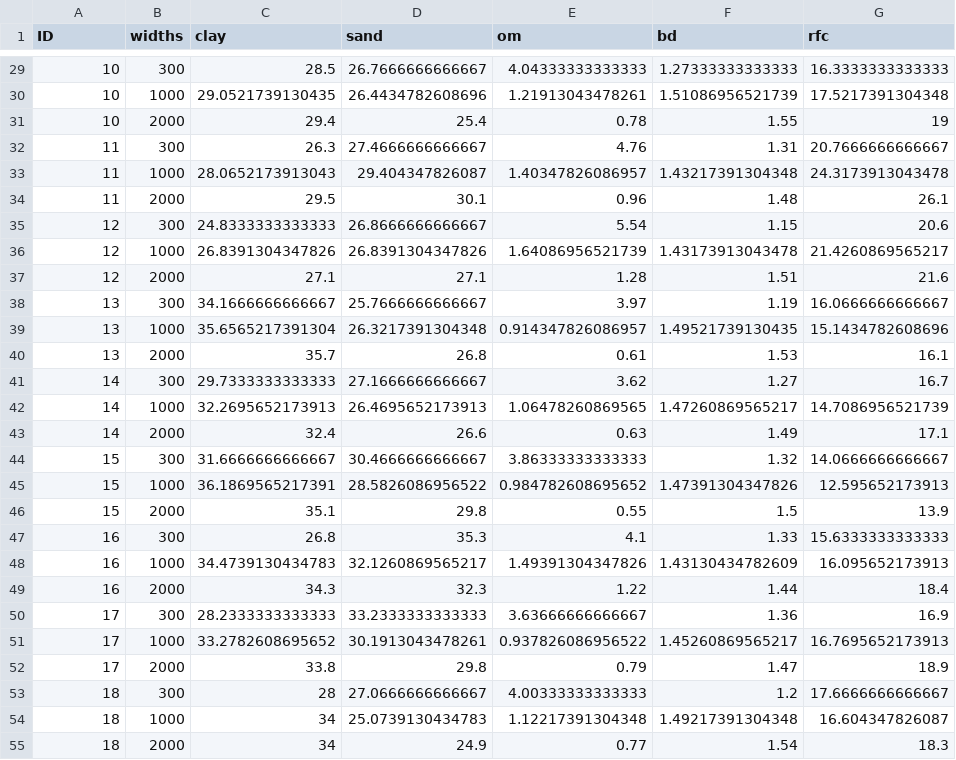
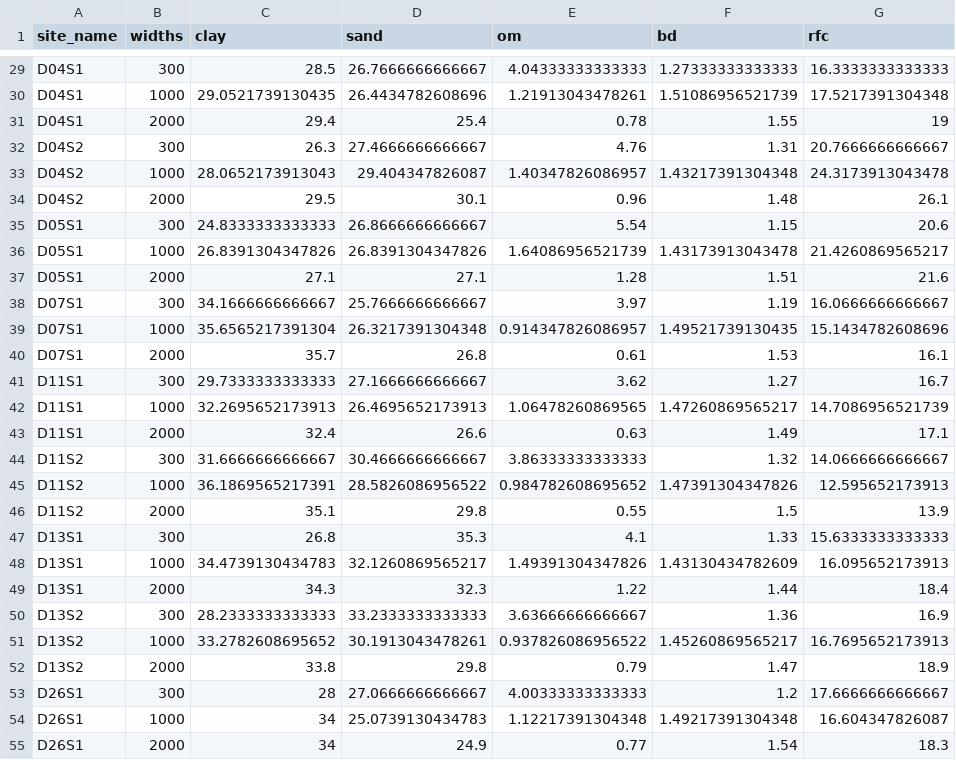
Before and after one commit to emf-creaf/LFMC_FR_CAT, a CSV file: data/SOIL_DATA.csv, drawn as a sheet; only a part is shown, gaps mark what is left out; the diff covers the shown part only.

```diff
--- a/data/SOIL_DATA.csv
+++ b/data/SOIL_DATA.csv
@@ -1 +1 @@
-"ID","widths","clay","sand","om","bd","rfc"
+"site_name","widths","clay","sand","om","bd","rfc"
@@ -29,27 +29,27 @@
-10,300,28.5,26.7666666666667,4.04333333333333,1.27333333333333,16.3333333333333
-10,1000,29.0521739130435,26.4434782608696,1.21913043478261,1.51086956521739,17.5217391304348
-10,2000,29.4,25.4,0.78,1.55,19
-11,300,26.3,27.4666666666667,4.76,1.31,20.7666666666667
-11,1000,28.0652173913043,29.404347826087,1.40347826086957,1.43217391304348,24.3173913043478
-11,2000,29.5,30.1,0.96,1.48,26.1
-12,300,24.8333333333333,26.8666666666667,5.54,1.15,20.6
-12,1000,26.8391304347826,26.8391304347826,1.64086956521739,1.43173913043478,21.4260869565217
-12,2000,27.1,27.1,1.28,1.51,21.6
-13,300,34.1666666666667,25.7666666666667,3.97,1.19,16.0666666666667
-13,1000,35.6565217391304,26.3217391304348,0.914347826086957,1.49521739130435,15.1434782608696
-13,2000,35.7,26.8,0.61,1.53,16.1
-14,300,29.7333333333333,27.1666666666667,3.62,1.27,16.7
-14,1000,32.2695652173913,26.4695652173913,1.06478260869565,1.47260869565217,14.7086956521739
-14,2000,32.4,26.6,0.63,1.49,17.1
-15,300,31.6666666666667,30.4666666666667,3.86333333333333,1.32,14.0666666666667
-15,1000,36.1869565217391,28.5826086956522,0.984782608695652,1.47391304347826,12.595652173913
-15,2000,35.1,29.8,0.55,1.5,13.9
-16,300,26.8,35.3,4.1,1.33,15.6333333333333
-16,1000,34.4739130434783,32.1260869565217,1.49391304347826,1.43130434782609,16.095652173913
-16,2000,34.3,32.3,1.22,1.44,18.4
-17,300,28.2333333333333,33.2333333333333,3.63666666666667,1.36,16.9
-17,1000,33.2782608695652,30.1913043478261,0.937826086956522,1.45260869565217,16.7695652173913
-17,2000,33.8,29.8,0.79,1.47,18.9
-18,300,28,27.0666666666667,4.00333333333333,1.2,17.6666666666667
-18,1000,34,25.0739130434783,1.12217391304348,1.49217391304348,16.604347826087
-18,2000,34,24.9,0.77,1.54,18.3
+"D04S1",300,28.5,26.7666666666667,4.04333333333333,1.27333333333333,16.3333333333333
+"D04S1",1000,29.0521739130435,26.4434782608696,1.21913043478261,1.51086956521739,17.5217391304348
+"D04S1",2000,29.4,25.4,0.78,1.55,19
+"D04S2",300,26.3,27.4666666666667,4.76,1.31,20.7666666666667
+"D04S2",1000,28.0652173913043,29.404347826087,1.40347826086957,1.43217391304348,24.3173913043478
+"D04S2",2000,29.5,30.1,0.96,1.48,26.1
+"D05S1",300,24.8333333333333,26.8666666666667,5.54,1.15,20.6
+"D05S1",1000,26.8391304347826,26.8391304347826,1.64086956521739,1.43173913043478,21.4260869565217
+"D05S1",2000,27.1,27.1,1.28,1.51,21.6
+"D07S1",300,34.1666666666667,25.7666666666667,3.97,1.19,16.0666666666667
+"D07S1",1000,35.6565217391304,26.3217391304348,0.914347826086957,1.49521739130435,15.1434782608696
+"D07S1",2000,35.7,26.8,0.61,1.53,16.1
+"D11S1",300,29.7333333333333,27.1666666666667,3.62,1.27,16.7
+"D11S1",1000,32.2695652173913,26.4695652173913,1.06478260869565,1.47260869565217,14.7086956521739
+"D11S1",2000,32.4,26.6,0.63,1.49,17.1
+"D11S2",300,31.6666666666667,30.4666666666667,3.86333333333333,1.32,14.0666666666667
+"D11S2",1000,36.1869565217391,28.5826086956522,0.984782608695652,1.47391304347826,12.595652173913
+"D11S2",2000,35.1,29.8,0.55,1.5,13.9
+"D13S1",300,26.8,35.3,4.1,1.33,15.6333333333333
+"D13S1",1000,34.4739130434783,32.1260869565217,1.49391304347826,1.43130434782609,16.095652173913
+"D13S1",2000,34.3,32.3,1.22,1.44,18.4
+"D13S2",300,28.2333333333333,33.2333333333333,3.63666666666667,1.36,16.9
+"D13S2",1000,33.2782608695652,30.1913043478261,0.937826086956522,1.45260869565217,16.7695652173913
+"D13S2",2000,33.8,29.8,0.79,1.47,18.9
+"D26S1",300,28,27.0666666666667,4.00333333333333,1.2,17.6666666666667
+"D26S1",1000,34,25.0739130434783,1.12217391304348,1.49217391304348,16.604347826087
+"D26S1",2000,34,24.9,0.77,1.54,18.3
```
Also changed, not shown: 93 edited cells elsewhere in this file, 14 other files.
